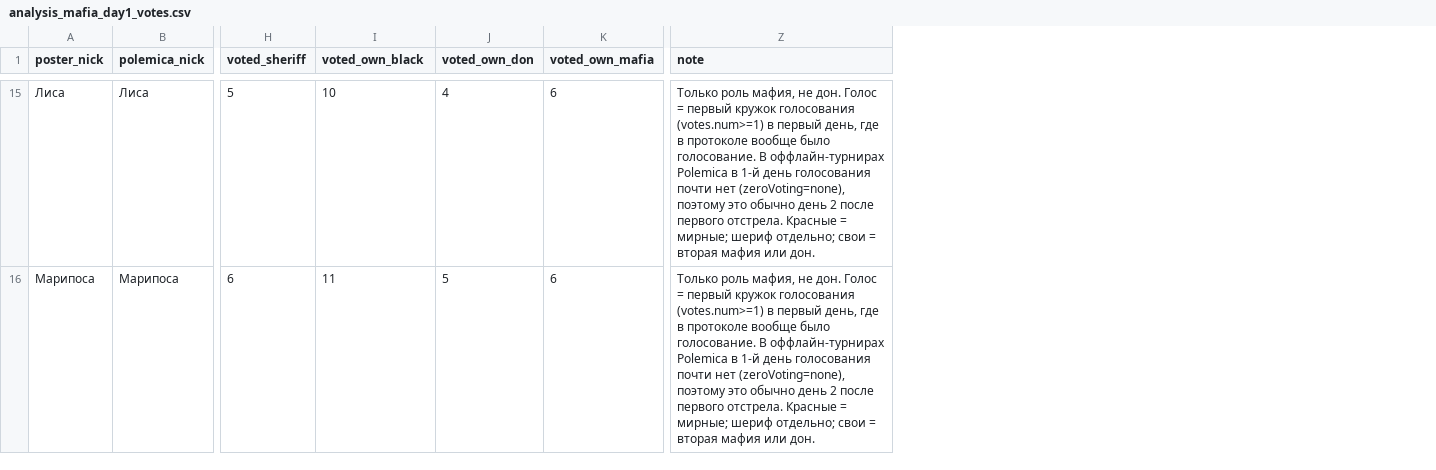
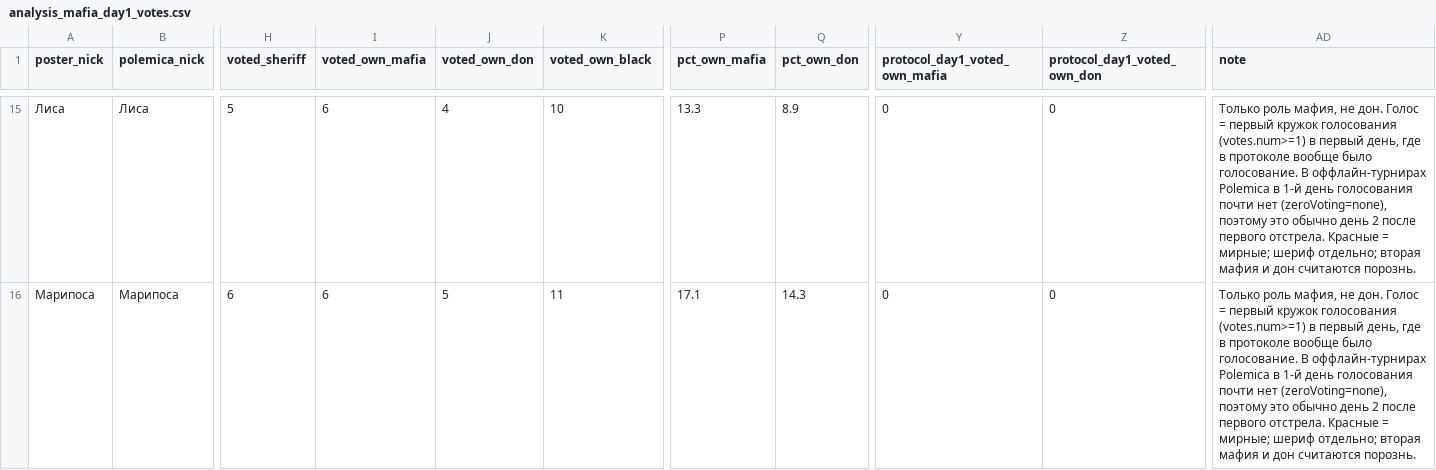
Before and after one commit to moshnikovd0709/MafiaStats, a CSV file: data/offline_tournament/analysis_mafia_day1_votes.csv, drawn as a sheet; only a part is shown, gaps mark what is left out; addresses are those after the commit; the diff covers the shown part only; the diff names each change by its address in the sheet, - before the commit and + after, or states it on an @@ line.

```diff
--- a/data/offline_tournament/analysis_mafia_day1_votes.csv
+++ b/data/offline_tournament/analysis_mafia_day1_votes.csv
+column P (pct_own_mafia), rows 15-16: 13.3 | 17.1
+column Q (pct_own_don), rows 15-16: 8.9 | 14.3
+column Y (protocol_day1_voted_own_mafia), rows 15-16: 0 | 0
+column Z (protocol_day1_voted_own_don), rows 15-16: 0 | 0
-I1: voted_own_black
+I1: voted_own_mafia
-K1: voted_own_mafia
+K1: voted_own_black
-I15 (voted_own_mafia): 10
+I15 (voted_own_mafia): 6
-K15 (voted_own_black): 6
+K15 (voted_own_black): 10
-AD15:AD16 (note): …шериф отдельно; свои = вторая мафия или дон.
+AD15:AD16 (note): …шериф отдельно; вторая мафия и дон считаются порознь.
-I16 (voted_own_mafia): 11
+I16 (voted_own_mafia): 6
-K16 (voted_own_black): 6
+K16 (voted_own_black): 11
```
Also changed, not shown: 52 edited cells elsewhere in this file, data/offline_tournament/analysis_mafia_day1_votes_overall.csv, 1 other file.
